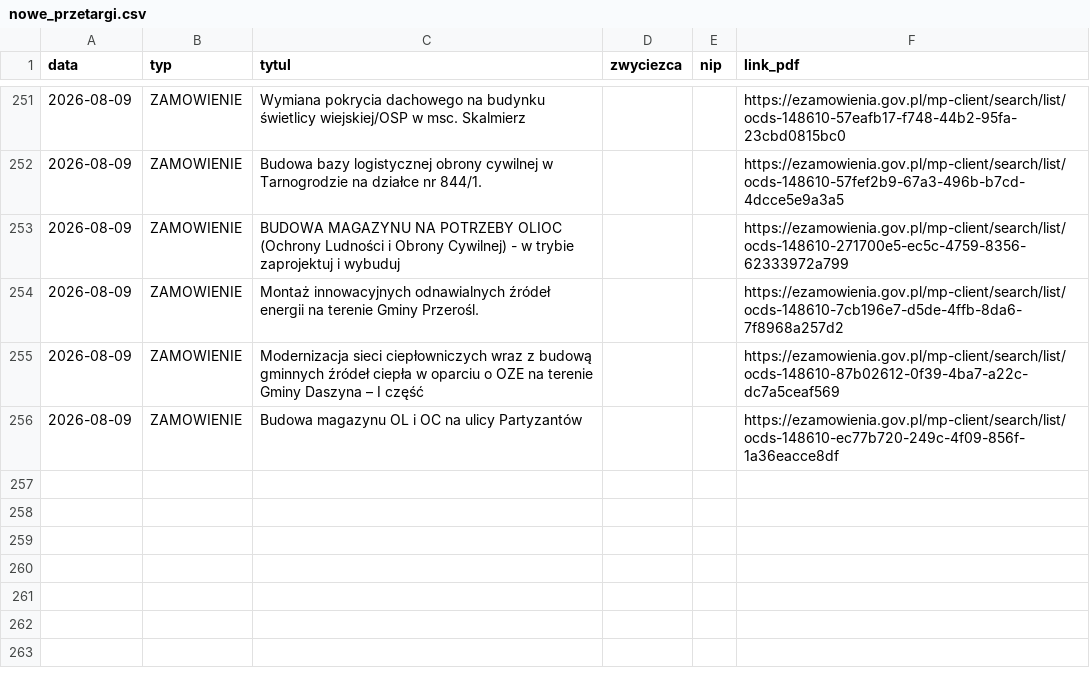
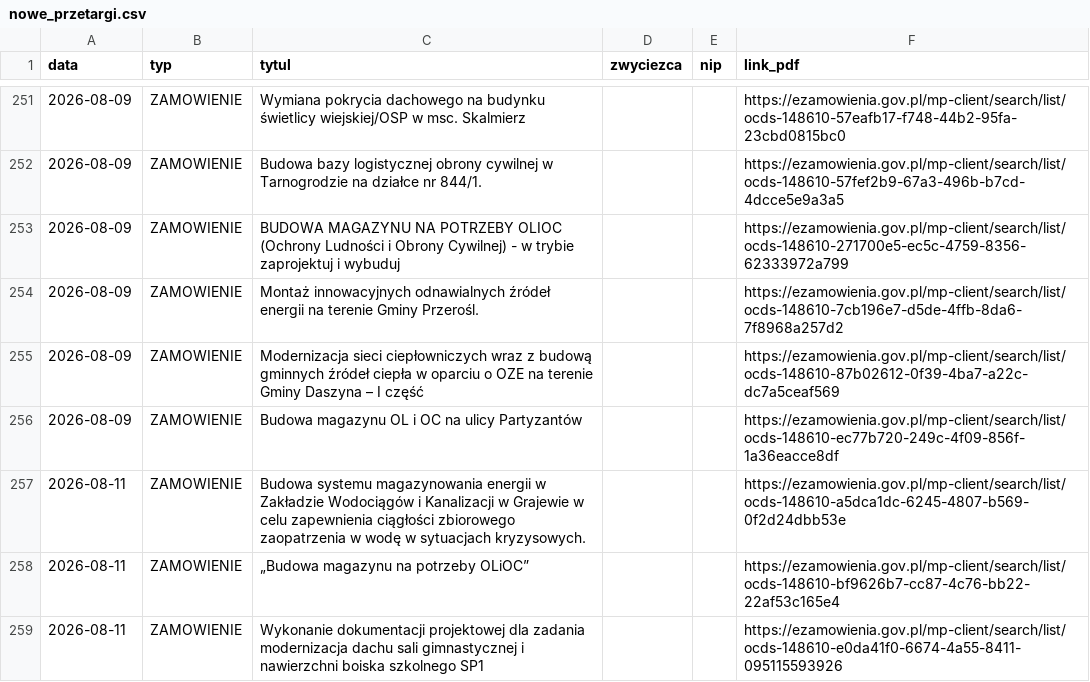
Before and after one commit to Genso3/przetargi, a CSV file: nowe_przetargi.csv, drawn as a sheet; only a part is shown, gaps mark what is left out.

```diff
--- a/nowe_przetargi.csv
+++ b/nowe_przetargi.csv
@@ -256 +256,4 @@
 2026-08-09;ZAMOWIENIE;Budowa magazynu OL i OC na ulicy Partyzantów;;;https://ezamowienia.gov.pl/mp-client/search/list/ocds-148610-ec77b720-249c-4f09-856f-1a36eacce8df
+2026-08-11;ZAMOWIENIE;Budowa systemu magazynowania energii w Zakładzie Wodociągów i Kanalizacji w Grajewie w celu zapewnienia ciągłości zbiorowego zaopatrzenia w wodę w sytuacjach kryzysowych.;;;https://ezamowienia.gov.pl/mp-client/search/list/ocds-148610-a5dca1dc-6245-4807-b569-0f2d24dbb53e
+2026-08-11;ZAMOWIENIE;„Budowa magazynu na potrzeby OLiOC”;;;https://ezamowienia.gov.pl/mp-client/search/list/ocds-148610-bf9626b7-cc87-4c76-bb22-22af53c165e4
+2026-08-11;ZAMOWIENIE;Wykonanie dokumentacji projektowej dla zadania modernizacja dachu sali gimnastycznej i nawierzchni boiska szkolnego SP1;;;https://ezamowienia.gov.pl/mp-client/search/list/ocds-148610-e0da41f0-6674-4a55-8411-095115593926
```
Also changed, not shown: 2 other files.
